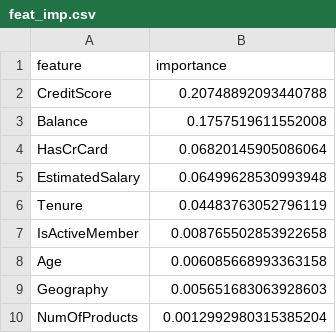
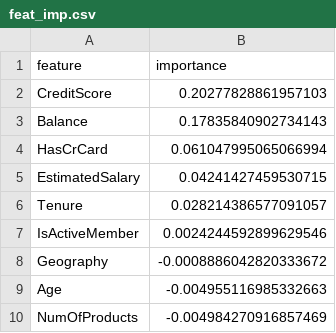
Before and after one commit to duarteleonardosales/dvc-ml-project, a CSV file: feat_imp.csv, drawn as a sheet.

```diff
--- a/feat_imp.csv
+++ b/feat_imp.csv
@@ -1,10 +1,10 @@
 feature,importance
-CreditScore,0.20748892093440788
-Balance,0.1757519611552008
-HasCrCard,0.06820145905086064
-EstimatedSalary,0.06499628530993948
-Tenure,0.04483763052796119
-IsActiveMember,0.008765502853922658
-Age,0.006085668993363158
-Geography,0.005651683063928603
-NumOfProducts,0.0012992980315385204
+CreditScore,0.20277828861957103
+Balance,0.17835840902734143
+HasCrCard,0.061047995065066994
+EstimatedSalary,0.04241427459530715
+Tenure,0.028214386577091057
+IsActiveMember,0.0024244592899629546
+Geography,-0.0008886042820333672
+Age,-0.004955116985332663
+NumOfProducts,-0.004984270916857469
```
Also changed, not shown: 6 other files.
